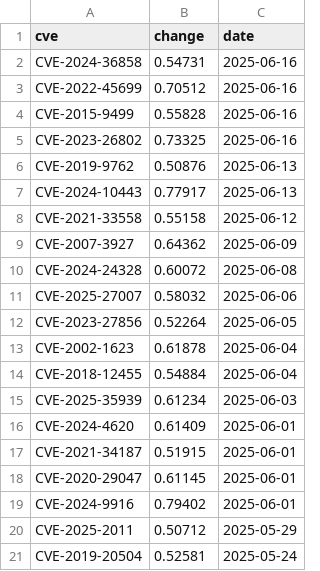
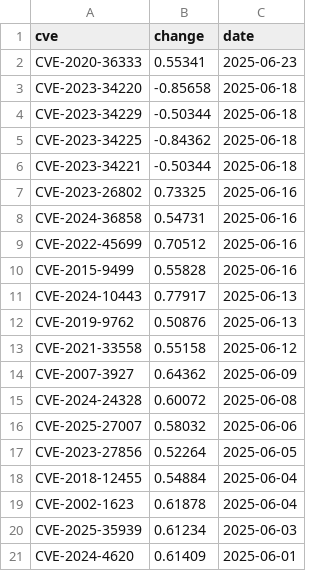
Before and after one commit to runZeroInc/divining-risk, a CSV file: data/top-20-absolute-changes.csv, drawn as a sheet.

```diff
--- a/data/top-20-absolute-changes.csv
+++ b/data/top-20-absolute-changes.csv
@@ -1,2 +1,8 @@
 cve,change,date
+CVE-2020-36333,0.55341,2025-06-23
+CVE-2023-34220,-0.85658,2025-06-18
+CVE-2023-34229,-0.50344,2025-06-18
+CVE-2023-34225,-0.84362,2025-06-18
+CVE-2023-34221,-0.50344,2025-06-18
+CVE-2023-26802,0.73325,2025-06-16
 CVE-2024-36858,0.54731,2025-06-16
@@ -4,5 +10,4 @@ CVE-2022-45699,0.70512,2025-06-16
 CVE-2015-9499 ,0.55828,2025-06-16
-CVE-2023-26802,0.73325,2025-06-16
+CVE-2024-10443,0.77917,2025-06-13
 CVE-2019-9762 ,0.50876,2025-06-13
-CVE-2024-10443,0.77917,2025-06-13
 CVE-2021-33558,0.55158,2025-06-12
@@ -12,10 +17,5 @@ CVE-2025-27007,0.58032,2025-06-06
 CVE-2023-27856,0.52264,2025-06-05
+CVE-2018-12455,0.54884,2025-06-04
 CVE-2002-1623 ,0.61878,2025-06-04
-CVE-2018-12455,0.54884,2025-06-04
 CVE-2025-35939,0.61234,2025-06-03
 CVE-2024-4620 ,0.61409,2025-06-01
-CVE-2021-34187,0.51915,2025-06-01
-CVE-2020-29047,0.61145,2025-06-01
-CVE-2024-9916 ,0.79402,2025-06-01
-CVE-2025-2011 ,0.50712,2025-05-29
-CVE-2019-20504,0.52581,2025-05-24
```
Also changed, not shown: data/significant-changes.csv.
